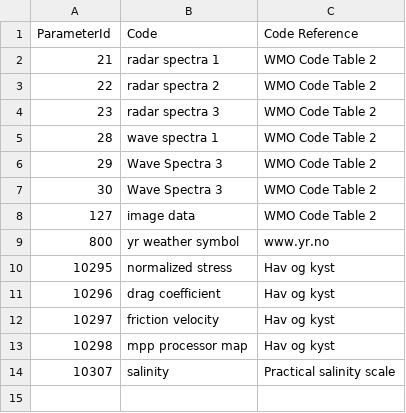
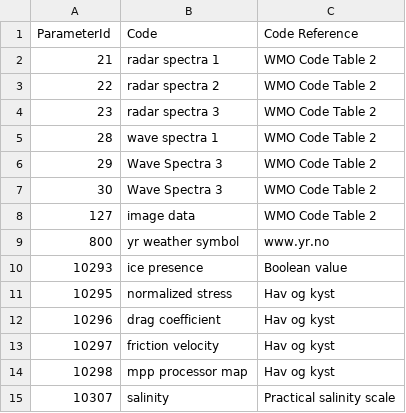
Before and after one commit to metno/wdb, a CSV file: etc/metadata/wdb_valuecodeparameter.in.csv, drawn as a sheet; the diff names each change by its address in the sheet, - before the commit and + after, or states it on an @@ line.

Commit message:
Fixed further issues with geometries in feltLoad. Added new metadata.

```diff
--- a/etc/metadata/wdb_valuecodeparameter.in.csv
+++ b/etc/metadata/wdb_valuecodeparameter.in.csv
+row 10: 10293 | ice presence | Boolean value
```
Also changed, not shown: etc/metadata/wdb_feltparameterxref.in.csv, etc/metadata/wdb_placeregulargrid.in.csv, 1 other file.
